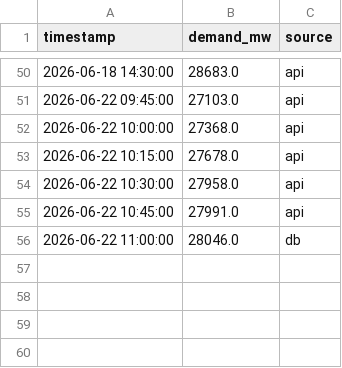
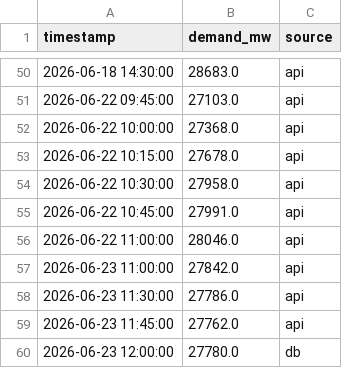
Before and after one commit to Akshat-Rai0/NTPC-NVVN-MP, a CSV file: data/states/UP/demand_log.csv, drawn as a sheet; only a part is shown, gaps mark what is left out.

```diff
--- a/data/states/UP/demand_log.csv
+++ b/data/states/UP/demand_log.csv
@@ -55,2 +55,6 @@ timestamp,demand_mw,source
 2026-06-22 10:45:00,27991.0,api
-2026-06-22 11:00:00,28046.0,db
+2026-06-22 11:00:00,28046.0,api
+2026-06-23 11:00:00,27842.0,api
+2026-06-23 11:30:00,27786.0,api
+2026-06-23 11:45:00,27762.0,api
+2026-06-23 12:00:00,27780.0,db
```
Also changed, not shown: data/states/UP/prediction_log.csv, data/states/ga/prediction_log.csv, 10 other files.
